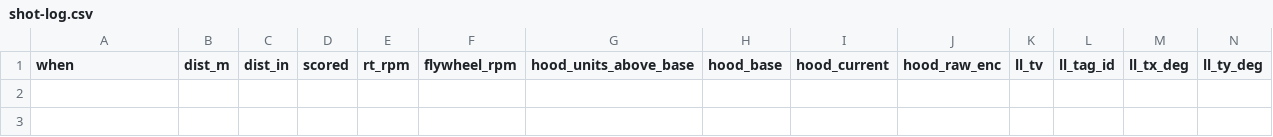
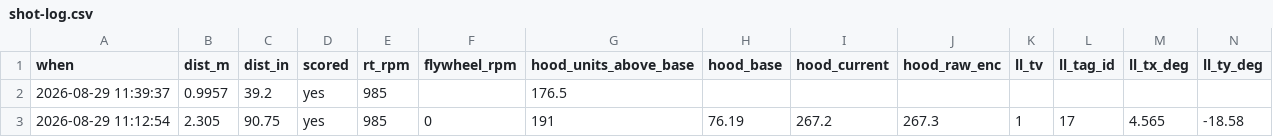
Before and after one commit to rayeedhoque-sudo/Helios-2026-Workspace, a CSV file: Helios-2026/docs/shot-log.csv, drawn as a sheet; only a part is shown; rows hold the shown columns only; the diff names each change by its address in the sheet, - before the commit and + after, or states it on an @@ line.

Commit message:
Log the first two shot data points
39.2 in / 176.5 hood units / 985 RPM (scored, no Limelight view at that range)
90.75 in / 191.0 hood units / 985 RPM (scored, Limelight view captured live)

shotlog.py gains --hood / --rpm overrides and --no-robot, so a shot can be
logged after the hood has already been moved or with no robot on the network --
a row with a distance and a hood number is still a table row.

Developed by Team 9704 with Claude Code.

```diff
--- a/Helios-2026/docs/shot-log.csv
+++ b/Helios-2026/docs/shot-log.csv
+row 2: 2026-08-29 11:39:37 | 0.9957 | 39.2 | yes | 985 |  | 176.5
+row 3: 2026-08-29 11:12:54 | 2.305 | 90.75 | yes | 985 | 0 | 191 | 76.19 | 267.2 | 267.3 | 1 | 17 | 4.565 | -18.58
```
Also changed, not shown: 1 other file.
